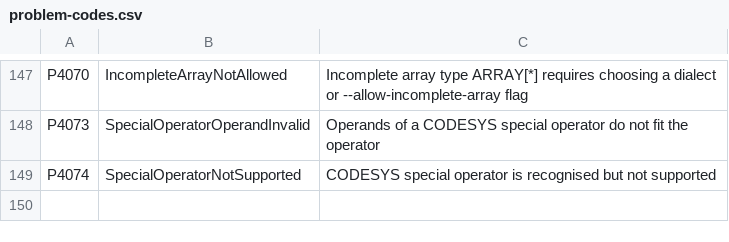
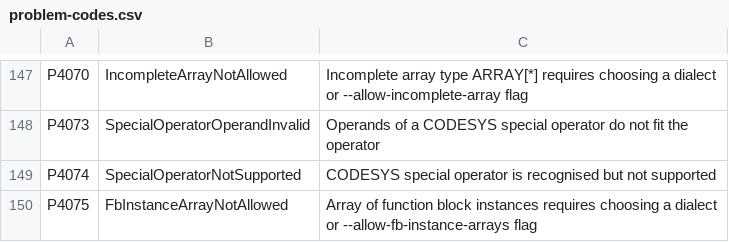
Before and after one commit to boogy777-lgtm/ironplc, a CSV file: compiler/problems/resources/problem-codes.csv, drawn as a sheet; only a part is shown, gaps mark what is left out.

```diff
--- a/compiler/problems/resources/problem-codes.csv
+++ b/compiler/problems/resources/problem-codes.csv
@@ -149 +149,2 @@ P4073,SpecialOperatorOperandInvalid,Operands of a CODESYS special operator do no
 P4074,SpecialOperatorNotSupported,CODESYS special operator is recognised but not supported
+P4075,FbInstanceArrayNotAllowed,Array of function block instances requires choosing a dialect or --allow-fb-instance-arrays flag
```
Also changed, not shown: 58 other files.
